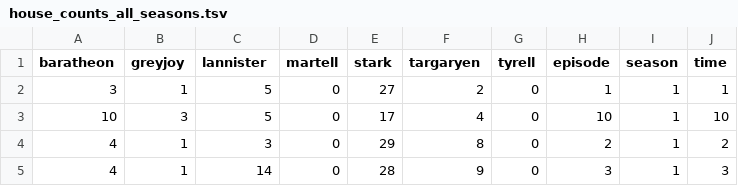
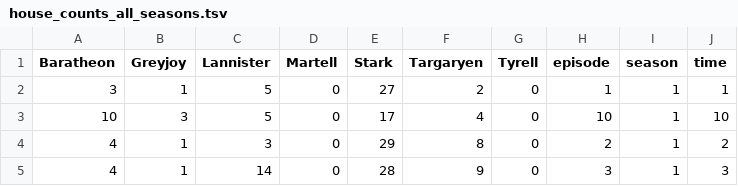
Before and after one commit to fredhohman/a-viz-of-ice-and-fire, a TSV file: vis/data/house_counts_all_seasons.tsv, drawn as a sheet; only a part is shown.

Commit message:
house data update

```diff
--- a/vis/data/house_counts_all_seasons.tsv
+++ b/vis/data/house_counts_all_seasons.tsv
@@ -1,2 +1,2 @@
-baratheon	greyjoy	lannister	martell	stark	targaryen	tyrell	episode	season	time
+Baratheon	Greyjoy	Lannister	Martell	Stark	Targaryen	Tyrell	episode	season	time
 3	1	5	0	27	2	0	1	1	1
```
Also changed, not shown: vis/data/house_token_counts_all_seasons.tsv, 1 other file.
